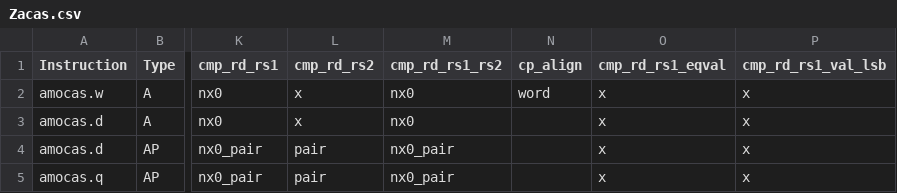
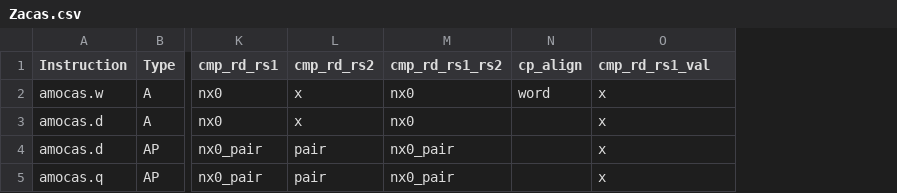
Before and after one commit to AmanMurad/demo, a CSV file: Zacas.csv, drawn as a sheet; only a part is shown, gaps mark what is left out; the diff names each change by its address in the sheet, - before the commit and + after, or states it on an @@ line.

Commit message:
Update Zacas.csv

```diff
--- a/Zacas.csv
+++ b/Zacas.csv
-column P (cmp_rd_rs1_val_lsb), rows 2-5: all x
-O1: cmp_rd_rs1_eqval
+O1: cmp_rd_rs1_val
```
